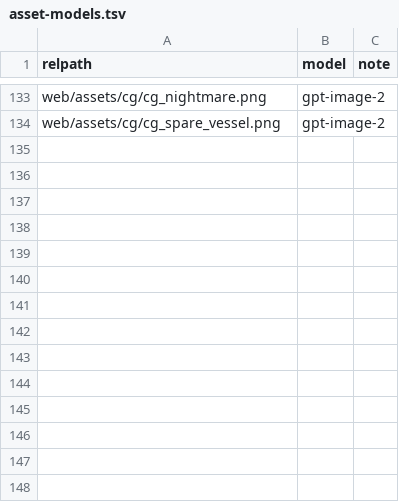
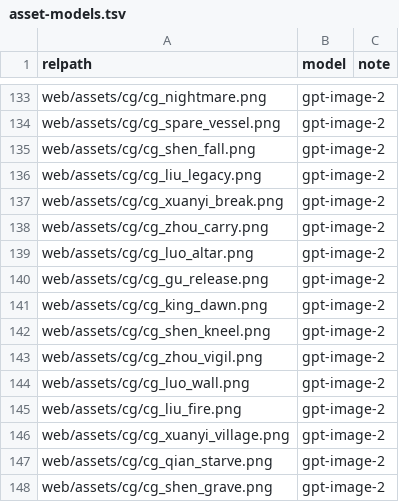
Before and after one commit to soya-xx/soya_galgame3, a TSV file: design/asset-models.tsv, drawn as a sheet; only a part is shown, gaps mark what is left out.

```diff
--- a/design/asset-models.tsv
+++ b/design/asset-models.tsv
@@ -134 +134,15 @@ web/assets/cg/cg_nightmare.png	gpt-image-2
 web/assets/cg/cg_spare_vessel.png	gpt-image-2	
+web/assets/cg/cg_shen_fall.png	gpt-image-2	
+web/assets/cg/cg_liu_legacy.png	gpt-image-2	
+web/assets/cg/cg_xuanyi_break.png	gpt-image-2	
+web/assets/cg/cg_zhou_carry.png	gpt-image-2	
+web/assets/cg/cg_luo_altar.png	gpt-image-2	
+web/assets/cg/cg_gu_release.png	gpt-image-2	
+web/assets/cg/cg_king_dawn.png	gpt-image-2	
+web/assets/cg/cg_shen_kneel.png	gpt-image-2	
+web/assets/cg/cg_zhou_vigil.png	gpt-image-2	
+web/assets/cg/cg_luo_wall.png	gpt-image-2	
+web/assets/cg/cg_liu_fire.png	gpt-image-2	
+web/assets/cg/cg_xuanyi_village.png	gpt-image-2	
+web/assets/cg/cg_qian_starve.png	gpt-image-2	
+web/assets/cg/cg_shen_grave.png	gpt-image-2	
```
Also changed, not shown: 42 other files.
